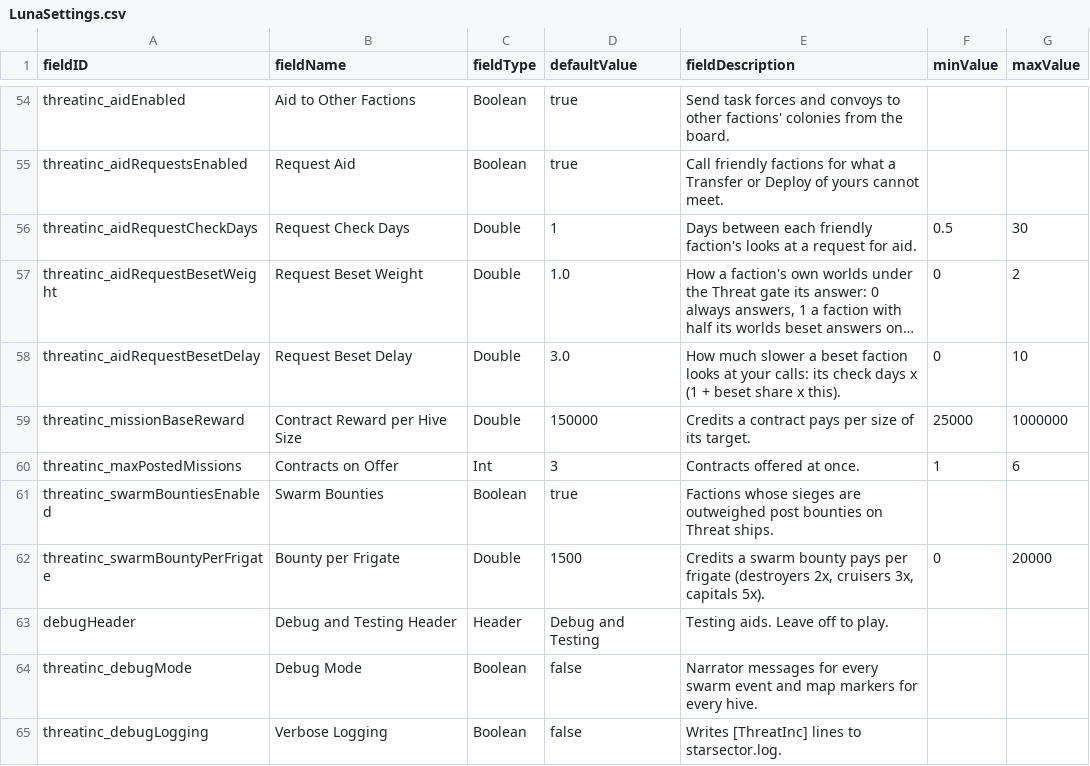
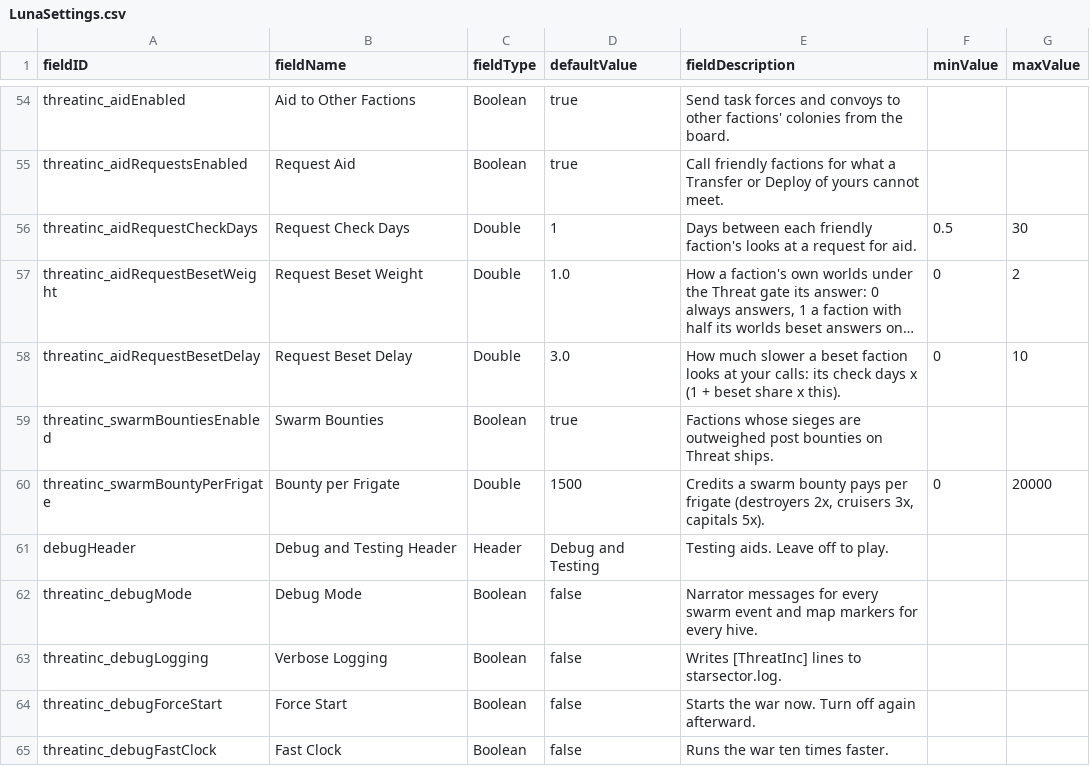
Before and after one commit to pogoman/ThreatIncursion, a CSV file: data/config/LunaSettings.csv, drawn as a sheet; only a part is shown, gaps mark what is left out; the shorter side is filled out with more unchanged rows; long unchanged cells end in …; the diff names each change by its address in the sheet, - before the commit and + after, or states it on an @@ line.

```diff
--- a/data/config/LunaSettings.csv
+++ b/data/config/LunaSettings.csv
-row 59: threatinc_missionBaseReward | Contract Reward per Hive Size | Double | 150000 | Credits a contract pays per size of its target. | 25000 | 1000000
-row 60: threatinc_maxPostedMissions | Contracts on Offer | Int | 3 | Contracts offered at once. | 1 | 6
```
Also changed, not shown: 2 other files.
